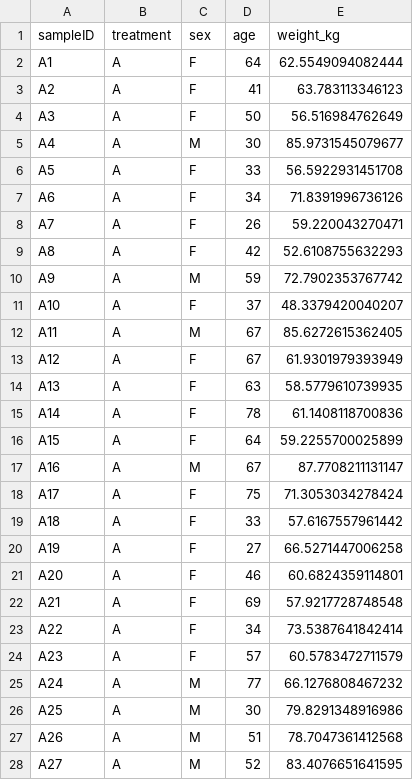
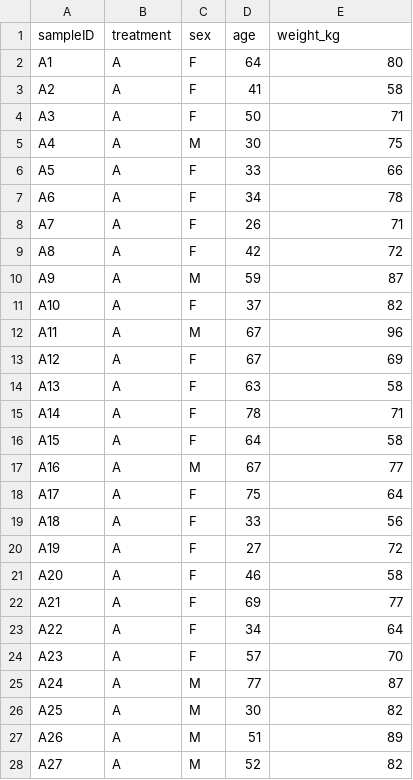
Before and after one commit to TomChupan/data, a CSV file: data_example_sample2.csv, drawn as a sheet; only a part is shown; the diff covers the shown part only.

Commit message:
Weight without decimals

```diff
--- a/data_example_sample2.csv
+++ b/data_example_sample2.csv
@@ -1,28 +1,28 @@
 "sampleID","treatment","sex","age","weight_kg"
-"A1","A","F",64,62.5549094082444
-"A2","A","F",41,63.783113346123
-"A3","A","F",50,56.516984762649
-"A4","A","M",30,85.9731545079677
-"A5","A","F",33,56.5922931451708
-"A6","A","F",34,71.8391996736126
-"A7","A","F",26,59.220043270471
-"A8","A","F",42,52.6108755632293
-"A9","A","M",59,72.7902353767742
-"A10","A","F",37,48.3379420040207
-"A11","A","M",67,85.6272615362405
-"A12","A","F",67,61.9301979393949
-"A13","A","F",63,58.5779610739935
-"A14","A","F",78,61.1408118700836
-"A15","A","F",64,59.2255700025899
-"A16","A","M",67,87.7708211131147
-"A17","A","F",75,71.3053034278424
-"A18","A","F",33,57.6167557961442
-"A19","A","F",27,66.5271447006258
-"A20","A","F",46,60.6824359114801
-"A21","A","F",69,57.9217728748548
-"A22","A","F",34,73.5387641842414
-"A23","A","F",57,60.5783472711579
-"A24","A","M",77,66.1276808467232
-"A25","A","M",30,79.8291348916986
-"A26","A","M",51,78.7047361412568
-"A27","A","M",52,83.4076651641595
+"A1","A","F",64,80
+"A2","A","F",41,58
+"A3","A","F",50,71
+"A4","A","M",30,75
+"A5","A","F",33,66
+"A6","A","F",34,78
+"A7","A","F",26,71
+"A8","A","F",42,72
+"A9","A","M",59,87
+"A10","A","F",37,82
+"A11","A","M",67,96
+"A12","A","F",67,69
+"A13","A","F",63,58
+"A14","A","F",78,71
+"A15","A","F",64,58
+"A16","A","M",67,77
+"A17","A","F",75,64
+"A18","A","F",33,56
+"A19","A","F",27,72
+"A20","A","F",46,58
+"A21","A","F",69,77
+"A22","A","F",34,64
+"A23","A","F",57,70
+"A24","A","M",77,87
+"A25","A","M",30,82
+"A26","A","M",51,89
+"A27","A","M",52,82
```
Also changed, not shown: 173 edited cells elsewhere in this file, 1 other file.
